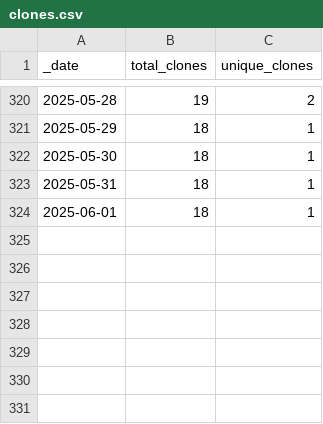
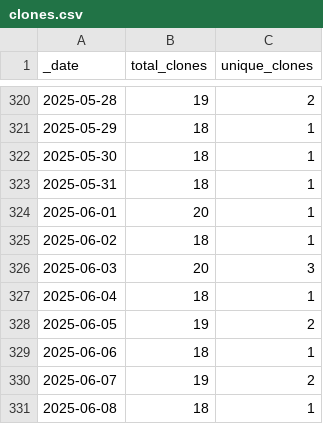
Before and after one commit to ansible-middleware/wildfly, a CSV file: traffic/clones.csv, drawn as a sheet; only a part is shown, gaps mark what is left out.

Commit message:
GitHub traffic

```diff
--- a/traffic/clones.csv
+++ b/traffic/clones.csv
@@ -323,2 +323,9 @@ _date,total_clones,unique_clones
 2025-05-31,18,1
-2025-06-01,18,1
+2025-06-01,20,1
+2025-06-02,18,1
+2025-06-03,20,3
+2025-06-04,18,1
+2025-06-05,19,2
+2025-06-06,18,1
+2025-06-07,19,2
+2025-06-08,18,1
```
Also changed, not shown: traffic/views.csv, 1 other file.
